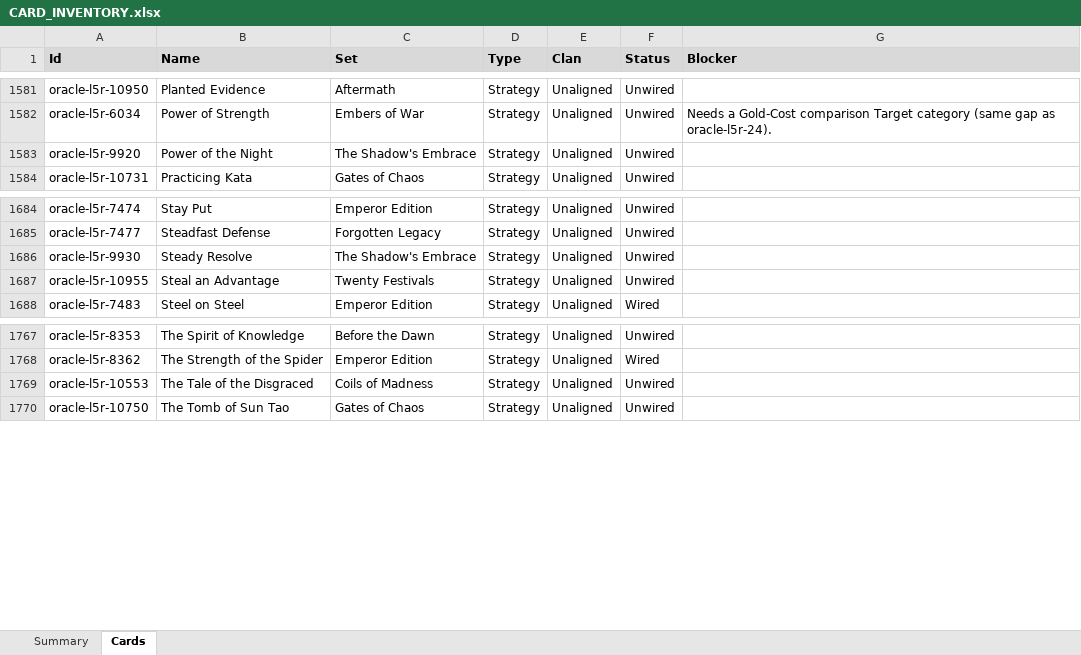
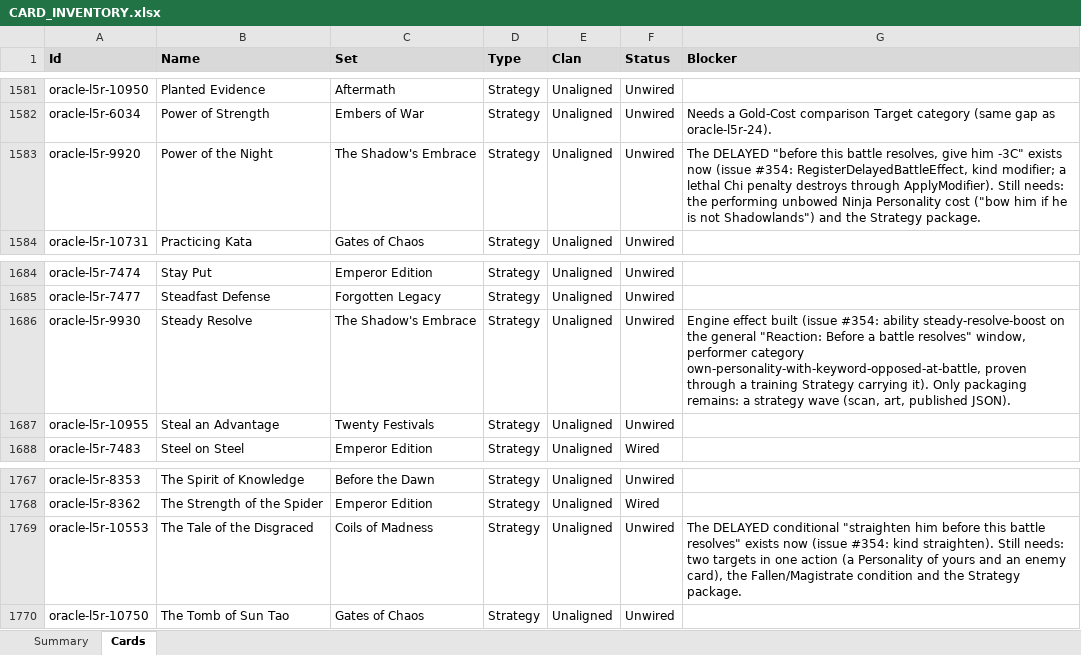
Before and after one commit to alfredoh7/l5r-emperor, an Excel workbook: docs/CARD_INVENTORY.xlsx, sheet Cards, drawn as a sheet; only a part is shown, gaps mark what is left out; values as stored, in another font and other column widths than the file's, no borders; table styles not drawn; the diff covers the shown part only; the diff names each change by its address in the sheet, - before the commit and + after, or states it on an @@ line.

Commit message:
Battle rulings round 2: Declaration Segment, one ordered before-resolution set, Reactions are actions, Kyuden Hida pinned, deferred Attack source (#354) (#359)
* WIP battle rulings round 2 (#354): declaration segment, Reactions are actions, before-resolution set, deferred Attack source

* WIP battle rulings round 2 (#354): tests, fixtures, AI and transport updates

* WIP battle rulings round 2 (#354): deferred Reaction fixture and expiry test

* Battle rulings round 2 (#354): docs, inventory, test hardening

* Battle rulings round 2 (#354): duel source test, merge follow-ups

* Battle rulings round 2 (#354): handoff and docs

```diff
--- a/docs/CARD_INVENTORY.xlsx (sheet Cards)
+++ b/docs/CARD_INVENTORY.xlsx (sheet Cards)
-G1583 (Blocker): (empty)
+G1583 (Blocker): The DELAYED "before this battle resolves, give him -3C" exists now (issue #354: RegisterDelayedBattleEffect, kind modifier; a lethal Chi penalty destroys through ApplyModifier). Still needs: the performing unbowed Ninja Personality cost ("bow him if he is not Shadowlands") and the Strategy package.
-G1686 (Blocker): (empty)
+G1686 (Blocker): Engine effect built (issue #354: ability steady-resolve-boost on the general "Reaction: Before a battle resolves" window, performer category own-personality-with-keyword-opposed-at-battle, proven through a training Strategy carrying it). Only packaging remains: a strategy wave (scan, art, published JSON).
-G1769 (Blocker): (empty)
+G1769 (Blocker): The DELAYED conditional "straighten him before this battle resolves" exists now (issue #354: kind straighten). Still needs: two targets in one action (a Personality of yours and an enemy card), the Fallen/Magistrate condition and the Strategy package.
```
Also changed, not shown: 6 edited cells elsewhere in this sheet, 38 other files.
